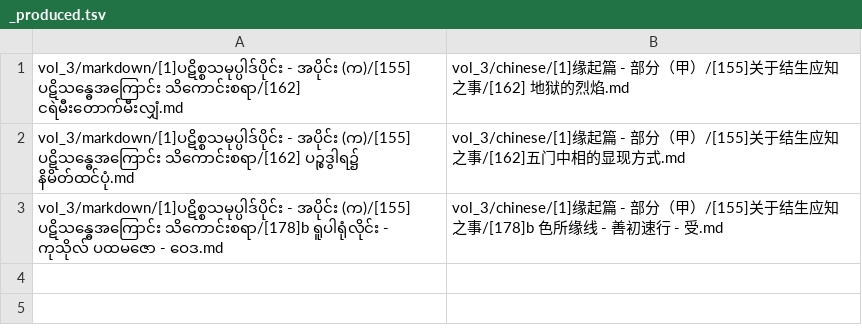
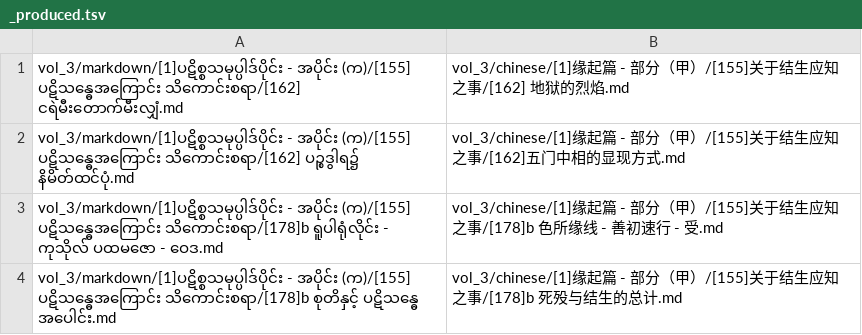
Before and after one commit to iapt-platform/nibbana-gamini-patipada, a TSV file: vol_3/chinese/_produced.tsv, drawn as a sheet.

```diff
--- a/vol_3/chinese/_produced.tsv
+++ b/vol_3/chinese/_produced.tsv
@@ -3 +3,2 @@ vol_3/markdown/[1]ပဋိစ္စသမုပ္ပါဒ်ပိုင်
 vol_3/markdown/[1]ပဋိစ္စသမုပ္ပါဒ်ပိုင်း - အပိုင်း (က)/[155] ပဋိသန္ဓေအကြောင်း သိကောင်းစရာ/[178]b ရူပါရုံလိုင်း - ကုသိုလ် ပထမဇော - ဝေဒ.md	vol_3/chinese/[1]缘起篇 - 部分（甲）/[155]关于结生应知之事/[178]b 色所缘线 - 善初速行 - 受.md
+vol_3/markdown/[1]ပဋိစ္စသမုပ္ပါဒ်ပိုင်း - အပိုင်း (က)/[155] ပဋိသန္ဓေအကြောင်း သိကောင်းစရာ/[178]b စုတိနှင့် ပဋိသန္ဓေ အပေါင်း.md	vol_3/chinese/[1]缘起篇 - 部分（甲）/[155]关于结生应知之事/[178]b 死殁与结生的总计.md
```
